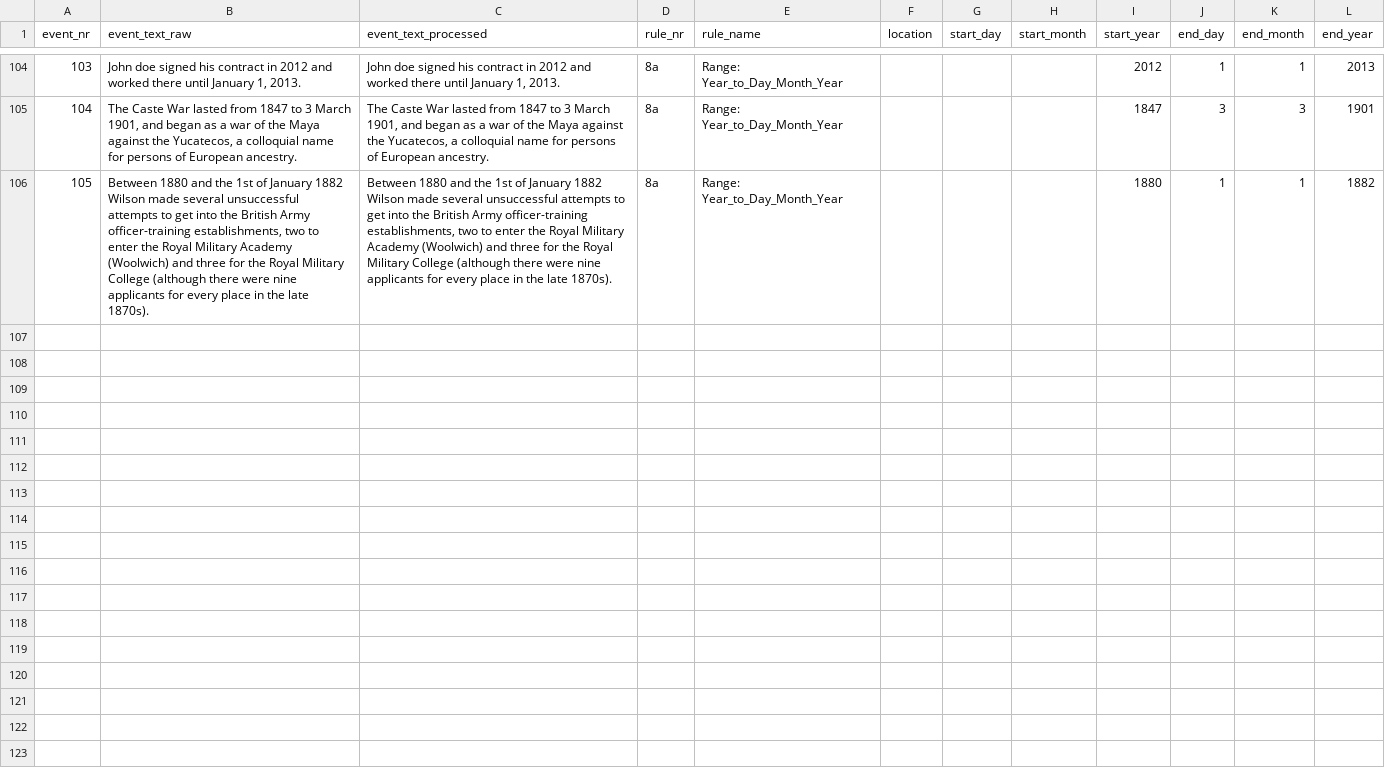
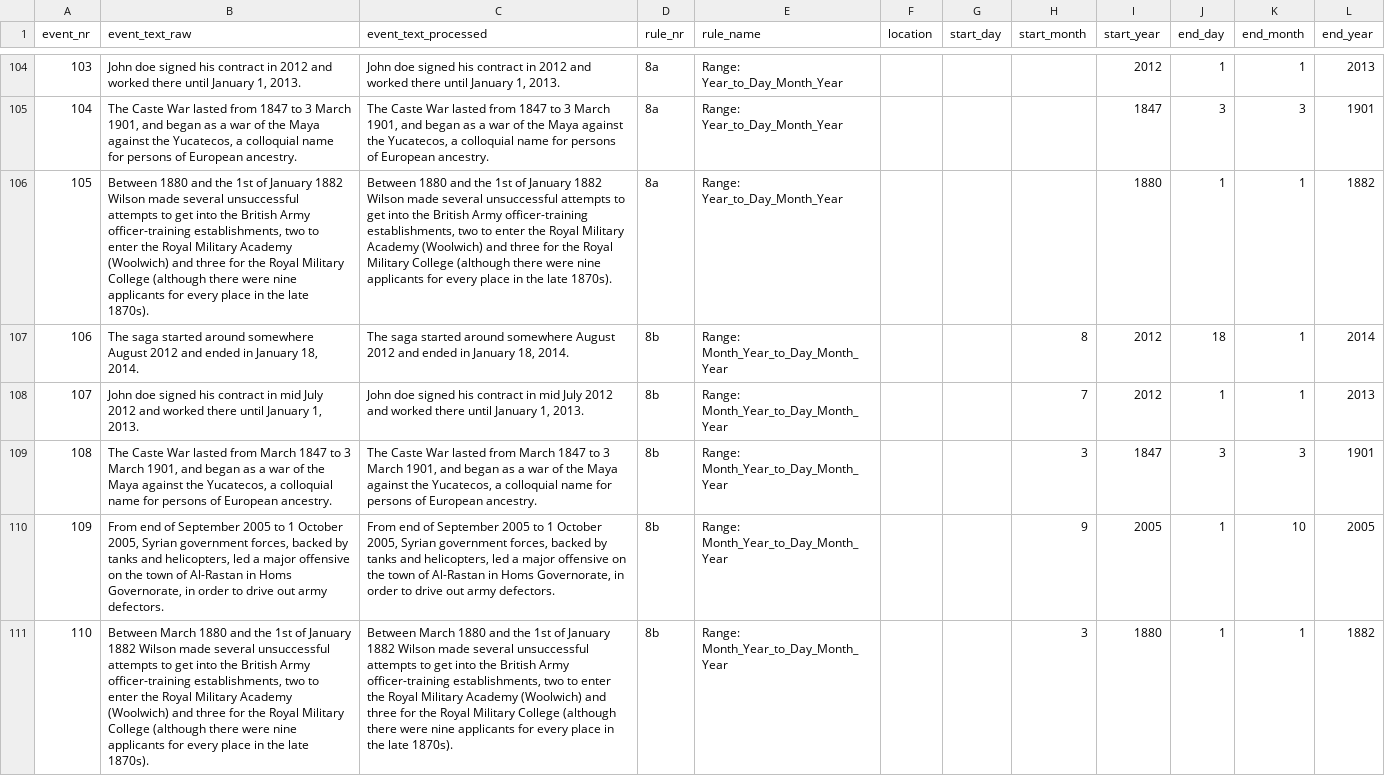
Before and after one commit to EventMiner/EventMiner, a CSV file: csv/goldmaster_event.csv, drawn as a sheet; only a part is shown, gaps mark what is left out; the diff names each change by its address in the sheet, - before the commit and + after, or states it on an @@ line.

Commit message:
added rule 8b and test sentences

```diff
--- a/csv/goldmaster_event.csv
+++ b/csv/goldmaster_event.csv
+row 107: 106 | The saga started around somewhere August 2012 and ended in January 18, 2014. | The saga started around somewhere August 2012 and ended in January 18, 2014. | 8b | Range: Month_Year_to_Day_Month_Year |  |  | 8 | 2012 | 18 | 1 | 2014
+row 108: 107 | John doe signed his contract in mid July 2012 and worked there until January 1, 2013. | John doe signed his contract in mid July 2012 and worked there until January 1, 2013. | 8b | Range: Month_Year_to_Day_Month_Year |  |  | 7 | 2012 | 1 | 1 | 2013
+row 109: 108 | The Caste War lasted from March 1847 to 3 March 1901, and began as a war of the Maya against the Yucatecos, a colloquial name for persons of European ancestry. | The Caste War lasted from March 1847 to 3 March 1901, and began as a war of the Maya against the Yucatecos, a colloquial name for persons of European ancestry. | 8b | Range: Month_Year_to_Day_Month_Year |  |  | 3 | 1847 | 3 | 3 | 1901
+row 110: 109 | From end of September 2005 to 1 October 2005, Syrian government forces, backed by tanks and helicopters, led a major offensive on the town of Al-Rastan in Homs Governorate, in order to drive out army defectors. | From end of September 2005 to 1 October 2005, Syrian government forces, backed by tanks and helicopters, led a major offensive on the town of Al-Rastan in Homs Governorate, in order to drive out army defectors. | 8b | Range: Month_Year_to_Day_Month_Year |  |  | 9 | 2005 | 1 | 10 | 2005
+row 111: 110 | Between March 1880 and the 1st of January 1882 Wilson made several unsuccessful attempts to get into the British Army officer-training establishments, two to enter the Royal Military Academy (Woolwich) and three for the Royal Military College (although there were nine applicants for every place in the late 1870s). | Between March 1880 and the 1st of January 1882 Wilson made several unsuccessful attempts to get into the British Army officer-training establishments, two to enter the Royal Military Academy (Woolwich) and three for the Royal Military College (although there were nine applicants for every place in the late 1870s). | 8b | Range: Month_Year_to_Day_Month_Year |  |  | 3 | 1880 | 1 | 1 | 1882
```
Also changed, not shown: 3 other files.
